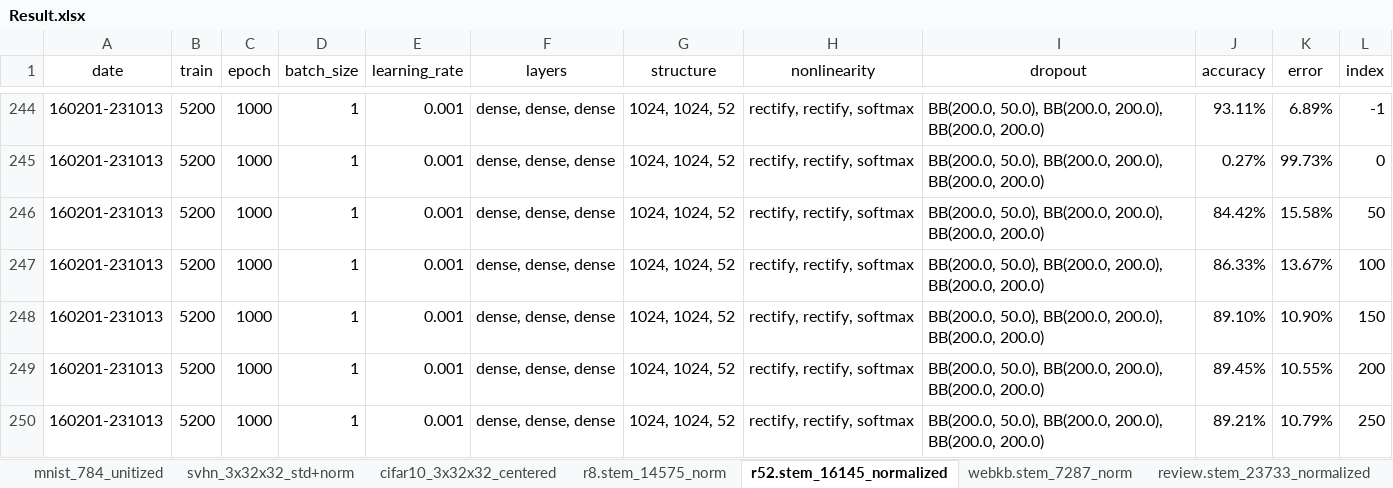
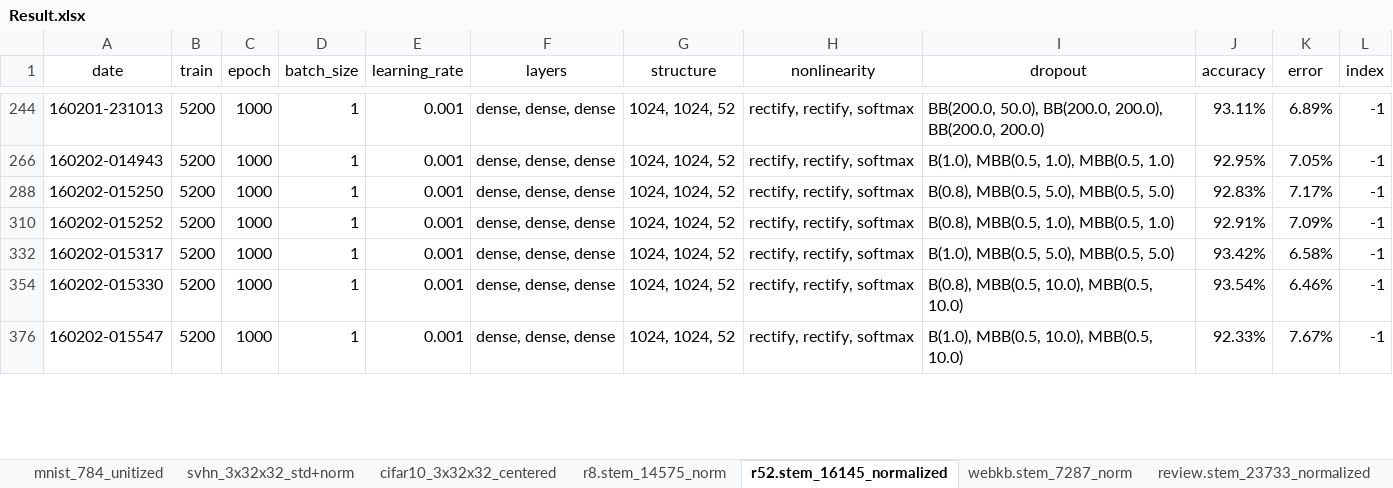
Before and after one commit to kzhai/PyANN, an Excel workbook: result/Result.xlsx, sheet r52.stem_16145_normalized, drawn as a sheet; only a part is shown, gaps mark what is left out; values as stored, in another font and other column widths than the file's, no borders; addresses are those after the commit; the diff covers the shown part only; the diff names each change by its address in the sheet, - before the commit and + after, or states it on an @@ line.

```diff
--- a/result/Result.xlsx (sheet r52.stem_16145_normalized)
+++ b/result/Result.xlsx (sheet r52.stem_16145_normalized)
-A266 (date): 160201-231013
+A266 (date): 160202-014943
-I266 (dropout): BB(200.0, 50.0), BB(200.0, 200.0), BB(200.0, 200.0)
+I266 (dropout): B(1.0), MBB(0.5, 1.0), MBB(0.5, 1.0)
-J266 (accuracy): 0.27%
+J266 (accuracy): 92.95%
-K266 (error): 99.73%
+K266 (error): 7.05%
-L266 (index): 0
+L266 (index): -1
-A288 (date): 160201-231013
+A288 (date): 160202-015250
-I288 (dropout): BB(200.0, 50.0), BB(200.0, 200.0), BB(200.0, 200.0)
+I288 (dropout): B(0.8), MBB(0.5, 5.0), MBB(0.5, 5.0)
-J288 (accuracy): 84.42%
+J288 (accuracy): 92.83%
-K288 (error): 15.58%
+K288 (error): 7.17%
-L288 (index): 50
+L288 (index): -1
-A310 (date): 160201-231013
+A310 (date): 160202-015252
-I310 (dropout): BB(200.0, 50.0), BB(200.0, 200.0), BB(200.0, 200.0)
+I310 (dropout): B(0.8), MBB(0.5, 1.0), MBB(0.5, 1.0)
-J310 (accuracy): 86.33%
+J310 (accuracy): 92.91%
-K310 (error): 13.67%
+K310 (error): 7.09%
-L310 (index): 100
+L310 (index): -1
-A332 (date): 160201-231013
+A332 (date): 160202-015317
-I332 (dropout): BB(200.0, 50.0), BB(200.0, 200.0), BB(200.0, 200.0)
+I332 (dropout): B(1.0), MBB(0.5, 5.0), MBB(0.5, 5.0)
-J332 (accuracy): 89.10%
+J332 (accuracy): 93.42%
-K332 (error): 10.90%
+K332 (error): 6.58%
-L332 (index): 150
+L332 (index): -1
-A354 (date): 160201-231013
+A354 (date): 160202-015330
-I354 (dropout): BB(200.0, 50.0), BB(200.0, 200.0), BB(200.0, 200.0)
+I354 (dropout): B(0.8), MBB(0.5, 10.0), MBB(0.5, 10.0)
-J354 (accuracy): 89.45%
+J354 (accuracy): 93.54%
-K354 (error): 10.55%
+K354 (error): 6.46%
-L354 (index): 200
+L354 (index): -1
-A376 (date): 160201-231013
+A376 (date): 160202-015547
-I376 (dropout): BB(200.0, 50.0), BB(200.0, 200.0), BB(200.0, 200.0)
+I376 (dropout): B(1.0), MBB(0.5, 10.0), MBB(0.5, 10.0)
-J376 (accuracy): 89.21%
+J376 (accuracy): 92.33%
-K376 (error): 10.79%
+K376 (error): 7.67%
-L376 (index): 250
+L376 (index): -1
```
Also changed, not shown: 111 hidden or unhidden rows and 75 edited cells elsewhere in this sheet, sheet sentence.stem_11413_normalized, sheet review.stem_23733_normalized, sheet subjective.stem_13089_norm, hidden cells, result/accuracy.xlsx, 7 other files.
